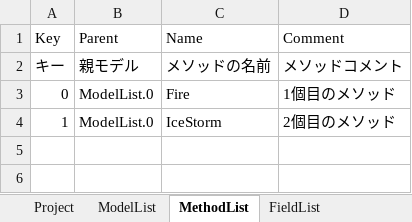
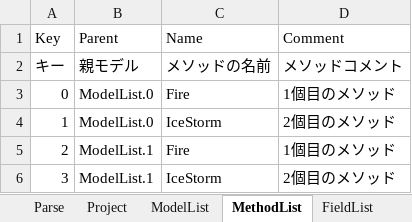
Before and after one commit to genkokudo/DigitalMegaFlare, an Excel workbook: DigitalMegaFlare/wwwroot/files/excels/Model.xlsx, sheet MethodList, drawn as a sheet; values as stored, in another font and other column widths than the file's, no borders; charts and pictures not drawn; the diff names each change by its address in the sheet, - before the commit and + after, or states it on an @@ line.

```diff
--- a/DigitalMegaFlare/wwwroot/files/excels/Model.xlsx (sheet MethodList)
+++ b/DigitalMegaFlare/wwwroot/files/excels/Model.xlsx (sheet MethodList)
+sheet tab: Parse
+row 5: 2 | ModelList.1 | Fire | 1個目のメソッド
+row 6: 3 | ModelList.1 | IceStorm | 2個目のメソッド
```
Also changed, not shown: sheet FieldList, sheet ModelList, sheet Project, other sheet tabs, charts or pictures, 2 other files.
